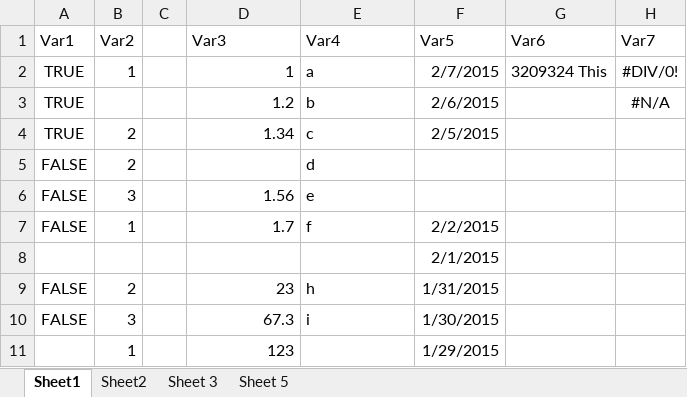
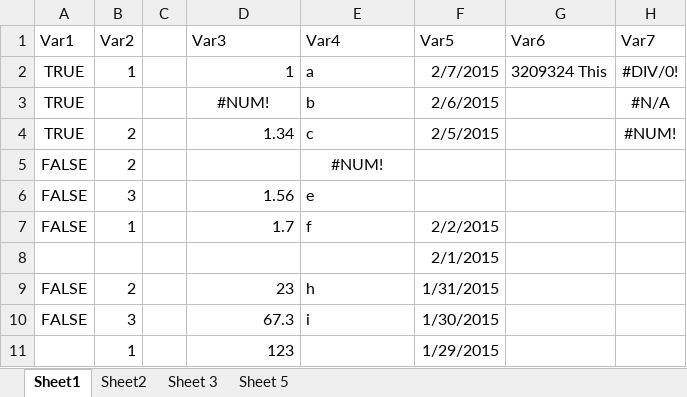
Before and after one commit to awalker89/openxlsx, an Excel workbook: inst/readTest.xlsx, sheet Sheet1, drawn as a sheet; values as stored, in another font and other column widths than the file's, no borders; the diff names each change by its address in the sheet, - before the commit and + after, or states it on an @@ line.

```diff
--- a/inst/readTest.xlsx (sheet Sheet1)
+++ b/inst/readTest.xlsx (sheet Sheet1)
-D3 (Var3): 1.2
+D3 (Var3): #NUM!
-D3 alignment: right
+D3 alignment: center
-H4 (Var7): (empty)
+H4 (Var7): #NUM!
-E5 (Var4): d
+E5 (Var4): #NUM!
-E5 alignment: left
+E5 alignment: center
```
Also changed, not shown: inst/loadExample.xlsx, 1 other file.
